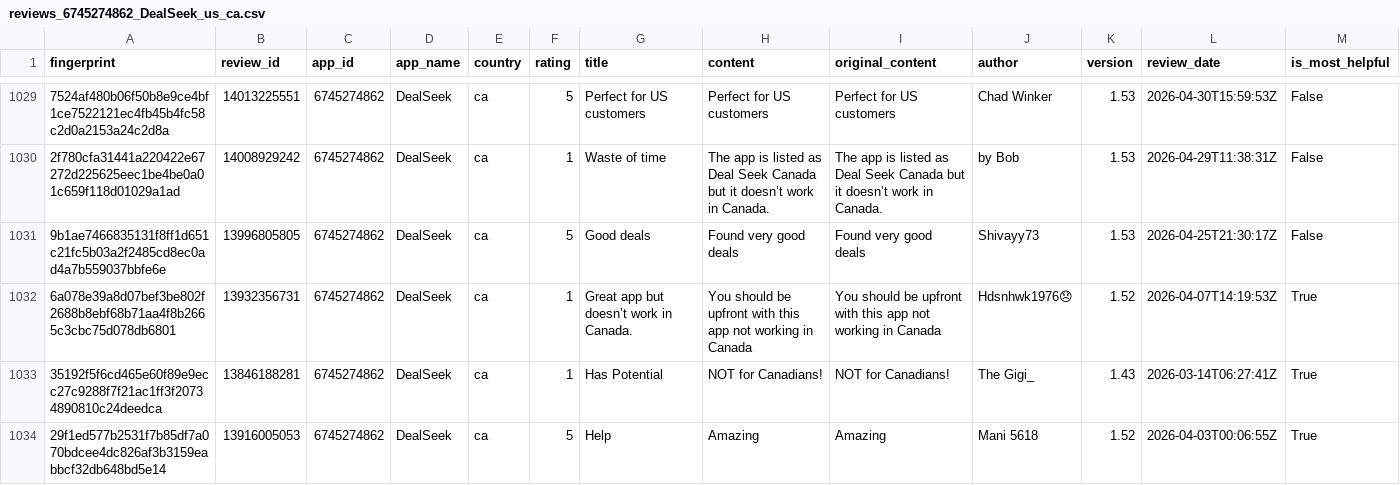
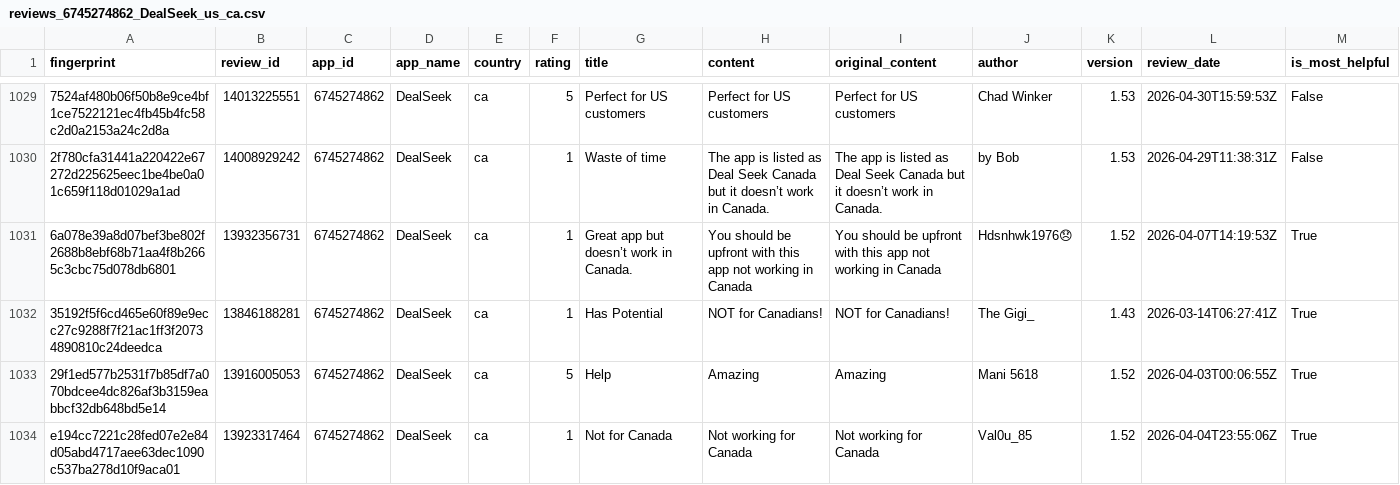
Before and after one commit to pickmiu/appstore-public-data, a CSV file: data/reviews_6745274862_DealSeek_us_ca.csv, drawn as a sheet; only a part is shown, gaps mark what is left out; the shorter side is filled out with more unchanged rows; rows hold the shown columns only; the diff names each change by its address in the sheet, - before the commit and + after, or states it on an @@ line.

```diff
--- a/data/reviews_6745274862_DealSeek_us_ca.csv
+++ b/data/reviews_6745274862_DealSeek_us_ca.csv
-row 1031: 9b1ae7466835131f8ff1d651c21fc5b03a2f2485cd8ec0ad4a7b559037bbfe6e | 13996805805 | 6745274862 | DealSeek | ca | 5 | Good deals | Found very good deals | Found very good deals | Shivayy73 | 1.53 | 2026-04-25T21:30:17Z | False
```
